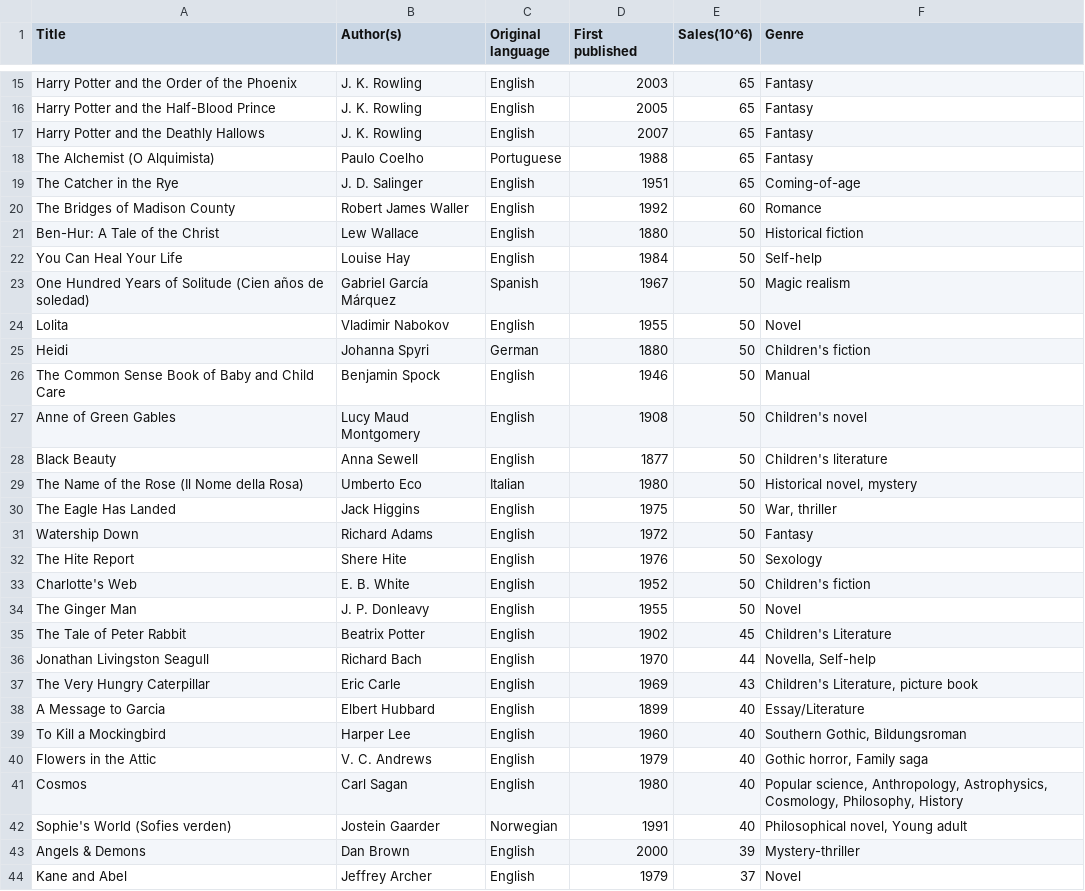
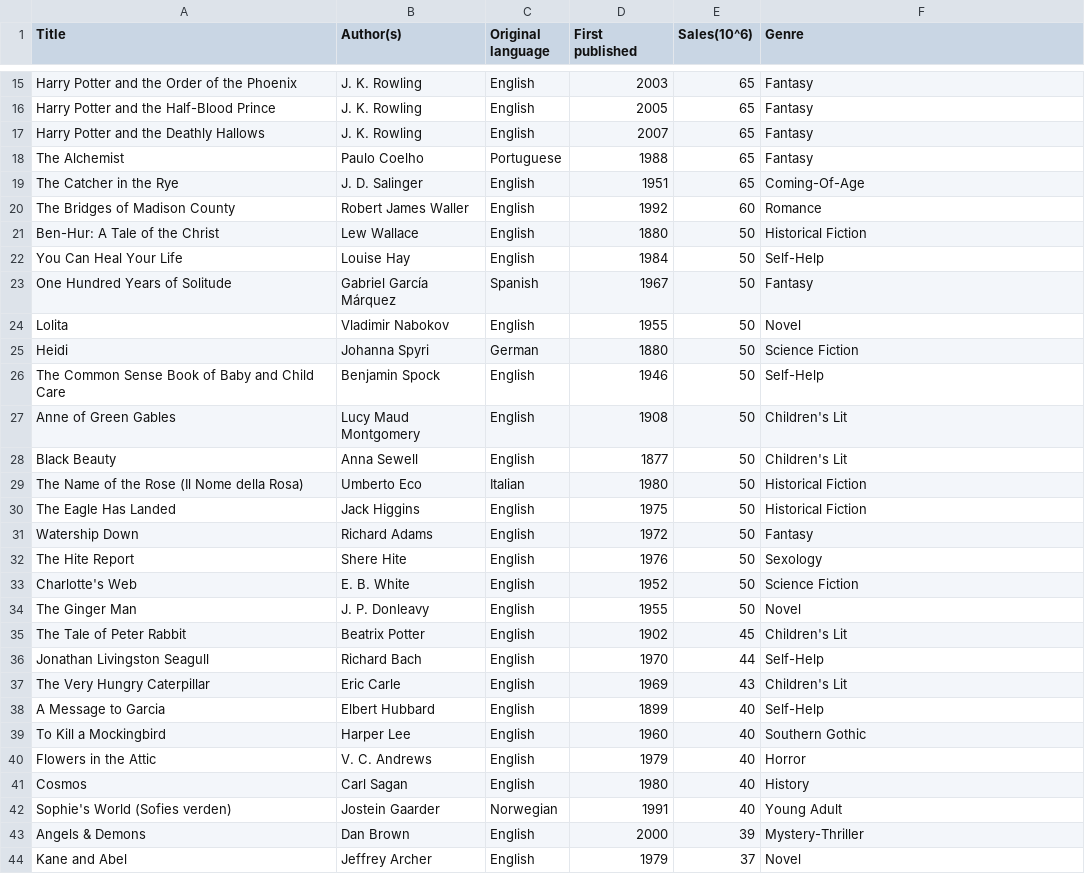
Before and after one commit to ray-iced-projects/iced-py-gui, a CSV file: python_examples/resources/table_data/best-selling-books.csv, drawn as a sheet; only a part is shown, gaps mark what is left out; the diff covers the shown part only.

```diff
--- a/python_examples/resources/table_data/best-selling-books.csv
+++ b/python_examples/resources/table_data/best-selling-books.csv
@@ -17,28 +17,28 @@ Harry Potter and the Half-Blood Prince,J. K. Rowling,English,2005,65,Fantasy
 Harry Potter and the Deathly Hallows,J. K. Rowling,English,2007,65,Fantasy
-The Alchemist (O Alquimista),Paulo Coelho,Portuguese,1988,65,Fantasy
-The Catcher in the Rye,J. D. Salinger,English,1951,65,Coming-of-age
+The Alchemist,Paulo Coelho,Portuguese,1988,65,Fantasy
+The Catcher in the Rye,J. D. Salinger,English,1951,65,Coming-Of-Age
 The Bridges of Madison County,Robert James Waller,English,1992,60,Romance
-Ben-Hur: A Tale of the Christ,Lew Wallace,English,1880,50,Historical fiction
-You Can Heal Your Life,Louise Hay,English,1984,50,Self-help
-One Hundred Years of Solitude (Cien años de soledad),Gabriel García Márquez,Spanish,1967,50,Magic realism
+Ben-Hur: A Tale of the Christ,Lew Wallace,English,1880,50,Historical Fiction
+You Can Heal Your Life,Louise Hay,English,1984,50,Self-Help
+One Hundred Years of Solitude,Gabriel García Márquez,Spanish,1967,50,Fantasy
 Lolita,Vladimir Nabokov,English,1955,50,Novel
-Heidi,Johanna Spyri,German,1880,50,Children's fiction
-The Common Sense Book of Baby and Child Care,Benjamin Spock,English,1946,50,Manual
-Anne of Green Gables,Lucy Maud Montgomery,English,1908,50,Children's novel
-Black Beauty,Anna Sewell,English,1877,50,Children's literature
-The Name of the Rose (Il Nome della Rosa),Umberto Eco,Italian,1980,50,"Historical novel, mystery"
-The Eagle Has Landed,Jack Higgins,English,1975,50,"War, thriller"
+Heidi,Johanna Spyri,German,1880,50,Science Fiction
+The Common Sense Book of Baby and Child Care,Benjamin Spock,English,1946,50,Self-Help
+Anne of Green Gables,Lucy Maud Montgomery,English,1908,50,Children's Lit
+Black Beauty,Anna Sewell,English,1877,50,Children's Lit
+The Name of the Rose (Il Nome della Rosa),Umberto Eco,Italian,1980,50,Historical Fiction
+The Eagle Has Landed,Jack Higgins,English,1975,50,Historical Fiction
 Watership Down,Richard Adams,English,1972,50,Fantasy
 The Hite Report,Shere Hite,English,1976,50,Sexology
-Charlotte's Web,E. B. White,English,1952,50,Children's fiction
+Charlotte's Web,E. B. White,English,1952,50,Science Fiction
 The Ginger Man,J. P. Donleavy,English,1955,50,Novel
-The Tale of Peter Rabbit,Beatrix Potter,English,1902,45,Children's Literature
-Jonathan Livingston Seagull,Richard Bach,English,1970,44,"Novella, Self-help"
-The Very Hungry Caterpillar,Eric Carle,English,1969,43,"Children's Literature, picture book"
-A Message to Garcia,Elbert Hubbard,English,1899,40,Essay/Literature
-To Kill a Mockingbird,Harper Lee,English,1960,40,"Southern Gothic, Bildungsroman"
-Flowers in the Attic,V. C. Andrews,English,1979,40,"Gothic horror, Family saga"
-Cosmos,Carl Sagan,English,1980,40,"Popular science, Anthropology, Astrophysics, Cosmology, Philosophy, History"
-Sophie's World (Sofies verden),Jostein Gaarder,Norwegian,1991,40,"Philosophical novel, Young adult"
-Angels & Demons,Dan Brown,English,2000,39,Mystery-thriller
+The Tale of Peter Rabbit,Beatrix Potter,English,1902,45,Children's Lit
+Jonathan Livingston Seagull,Richard Bach,English,1970,44,Self-Help
+The Very Hungry Caterpillar,Eric Carle,English,1969,43,Children's Lit
+A Message to Garcia,Elbert Hubbard,English,1899,40,Self-Help
+To Kill a Mockingbird,Harper Lee,English,1960,40,Southern Gothic
+Flowers in the Attic,V. C. Andrews,English,1979,40,Horror
+Cosmos,Carl Sagan,English,1980,40,History
+Sophie's World (Sofies verden),Jostein Gaarder,Norwegian,1991,40,Young Adult
+Angels & Demons,Dan Brown,English,2000,39,Mystery-Thriller
 Kane and Abel,Jeffrey Archer,English,1979,37,Novel
```
Also changed, not shown: 150 edited cells elsewhere in this file, 9 other files.
